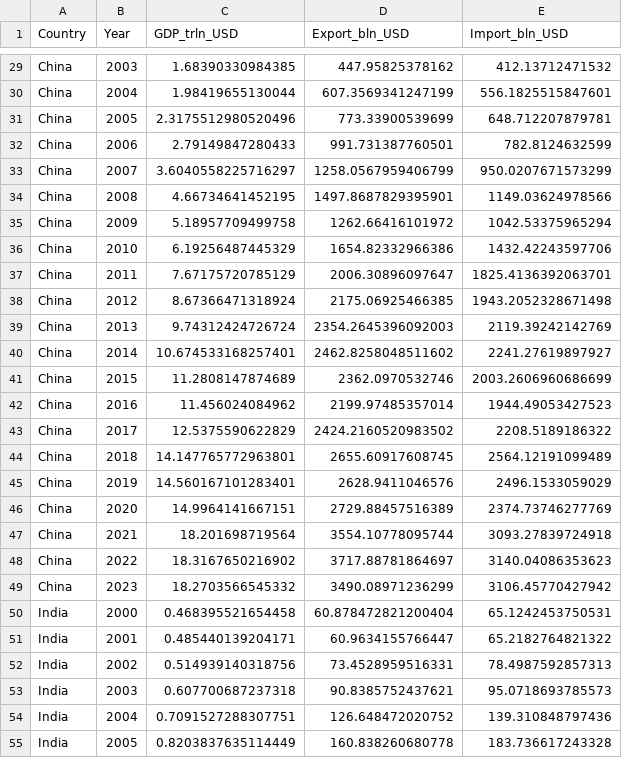
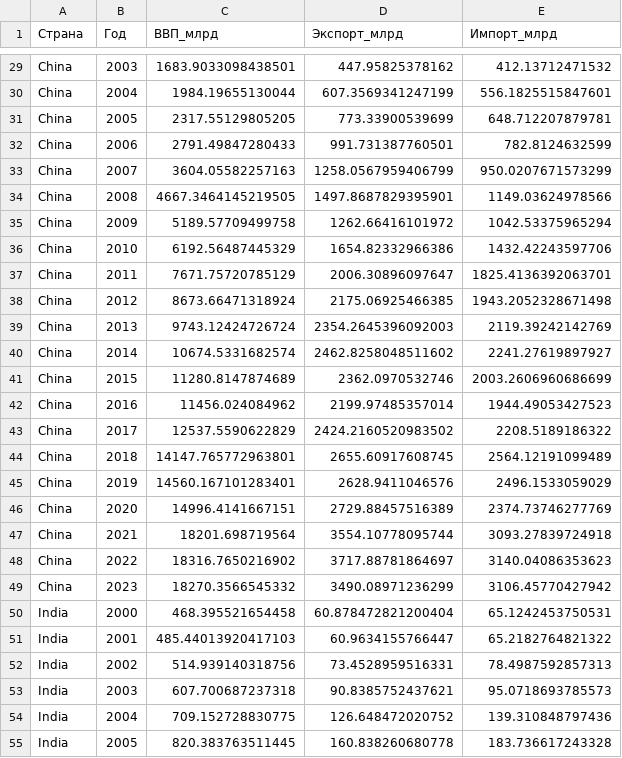
Before and after one commit to arsagyr/A-Bachelor-s-Thesis, a CSV file: brics_trade_gdp_2000_2023.csv, drawn as a sheet; only a part is shown, gaps mark what is left out; the diff covers the shown part only; the diff names each change by its address in the sheet, - before the commit and + after, or states it on an @@ line.

```diff
--- a/brics_trade_gdp_2000_2023.csv
+++ b/brics_trade_gdp_2000_2023.csv
-A1: Country
+A1: Страна
-B1: Year
+B1: Год
-C1: GDP_trln_USD
+C1: ВВП_млрд
-D1: Export_bln_USD
+D1: Экспорт_млрд
-E1: Import_bln_USD
+E1: Импорт_млрд
-C29 (ВВП_млрд): 1.68390330984385
+C29 (ВВП_млрд): 1683.9033098438501
-C30 (ВВП_млрд): 1.98419655130044
+C30 (ВВП_млрд): 1984.19655130044
-C31 (ВВП_млрд): 2.3175512980520496
+C31 (ВВП_млрд): 2317.55129805205
-C32 (ВВП_млрд): 2.79149847280433
+C32 (ВВП_млрд): 2791.49847280433
-C33 (ВВП_млрд): 3.6040558225716297
+C33 (ВВП_млрд): 3604.05582257163
-C34 (ВВП_млрд): 4.66734641452195
+C34 (ВВП_млрд): 4667.3464145219505
-C35 (ВВП_млрд): 5.18957709499758
+C35 (ВВП_млрд): 5189.57709499758
-C36 (ВВП_млрд): 6.19256487445329
+C36 (ВВП_млрд): 6192.56487445329
-C37 (ВВП_млрд): 7.67175720785129
+C37 (ВВП_млрд): 7671.75720785129
-C38 (ВВП_млрд): 8.67366471318924
+C38 (ВВП_млрд): 8673.66471318924
-C39 (ВВП_млрд): 9.74312424726724
+C39 (ВВП_млрд): 9743.12424726724
-C40 (ВВП_млрд): 10.674533168257401
+C40 (ВВП_млрд): 10674.5331682574
-C41 (ВВП_млрд): 11.2808147874689
+C41 (ВВП_млрд): 11280.8147874689
-C42 (ВВП_млрд): 11.456024084962
+C42 (ВВП_млрд): 11456.024084962
-C43 (ВВП_млрд): 12.5375590622829
+C43 (ВВП_млрд): 12537.5590622829
-C44 (ВВП_млрд): 14.147765772963801
+C44 (ВВП_млрд): 14147.765772963801
-C45 (ВВП_млрд): 14.560167101283401
+C45 (ВВП_млрд): 14560.167101283401
-C46 (ВВП_млрд): 14.9964141667151
+C46 (ВВП_млрд): 14996.4141667151
-C47 (ВВП_млрд): 18.201698719564
+C47 (ВВП_млрд): 18201.698719564
-C48 (ВВП_млрд): 18.3167650216902
+C48 (ВВП_млрд): 18316.7650216902
-C49 (ВВП_млрд): 18.2703566545332
+C49 (ВВП_млрд): 18270.3566545332
-C50 (ВВП_млрд): 0.468395521654458
+C50 (ВВП_млрд): 468.395521654458
-C51 (ВВП_млрд): 0.485440139204171
+C51 (ВВП_млрд): 485.44013920417103
-C52 (ВВП_млрд): 0.514939140318756
+C52 (ВВП_млрд): 514.939140318756
-C53 (ВВП_млрд): 0.607700687237318
+C53 (ВВП_млрд): 607.700687237318
-C54 (ВВП_млрд): 0.7091527288307751
+C54 (ВВП_млрд): 709.152728830775
-C55 (ВВП_млрд): 0.8203837635114449
+C55 (ВВП_млрд): 820.383763511445
```
Also changed, not shown: 93 edited cells elsewhere in this file, 21 other files.
